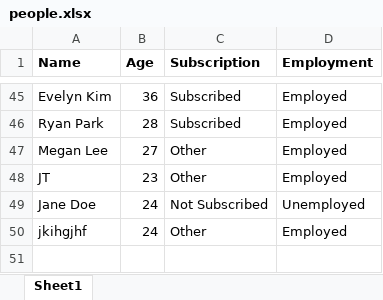
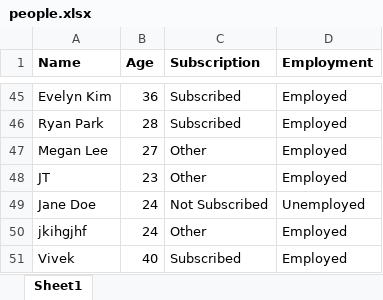
Before and after one commit to vivekptl9/Resume_projects, an Excel workbook: Python_Practice/Python_GUI/people.xlsx, sheet Sheet1, drawn as a sheet; only a part is shown, gaps mark what is left out; values as stored, in another font and other column widths than the file's, no borders; the diff names each change by its address in the sheet, - before the commit and + after, or states it on an @@ line.

```diff
--- a/Python_Practice/Python_GUI/people.xlsx (sheet Sheet1)
+++ b/Python_Practice/Python_GUI/people.xlsx (sheet Sheet1)
+row 51: Vivek | 40 | Subscribed | Employed
```
Also changed, not shown: 1 other file.
